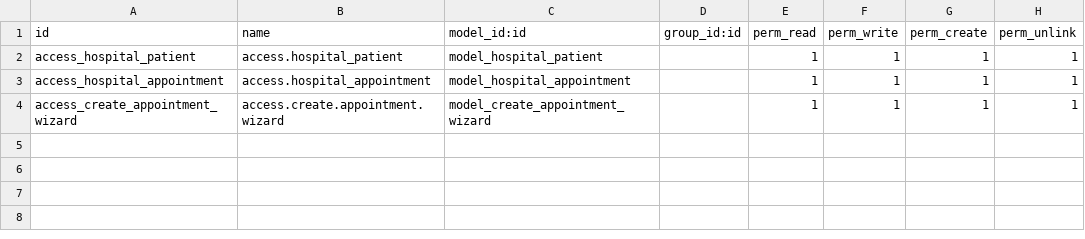
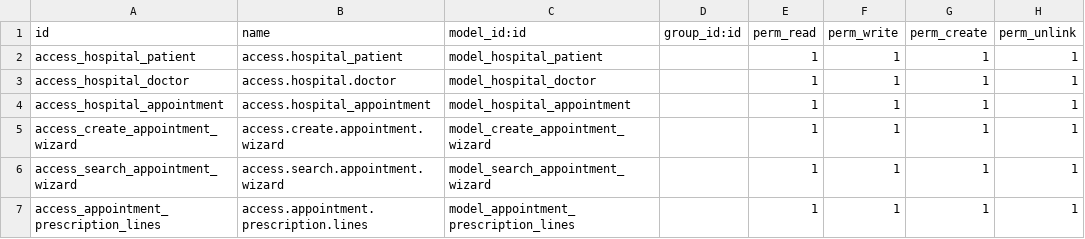
Before and after one commit to Rivorr/hospital, a CSV file: om_hospital/security/ir.model.access.csv, drawn as a sheet.

```diff
--- a/om_hospital/security/ir.model.access.csv
+++ b/om_hospital/security/ir.model.access.csv
@@ -2,3 +2,6 @@ id,name,model_id:id,group_id:id,perm_read,perm_write,perm_create,perm_unlink
 access_hospital_patient,access.hospital_patient,model_hospital_patient,,1,1,1,1
+access_hospital_doctor,access.hospital.doctor,model_hospital_doctor,,1,1,1,1
 access_hospital_appointment,access.hospital_appointment,model_hospital_appointment,,1,1,1,1
 access_create_appointment_wizard,access.create.appointment.wizard,model_create_appointment_wizard,,1,1,1,1
+access_search_appointment_wizard,access.search.appointment.wizard,model_search_appointment_wizard,,1,1,1,1
+access_appointment_prescription_lines,access.appointment.prescription.lines,model_appointment_prescription_lines,,1,1,1,1
```
Also changed, not shown: 55 other files.
